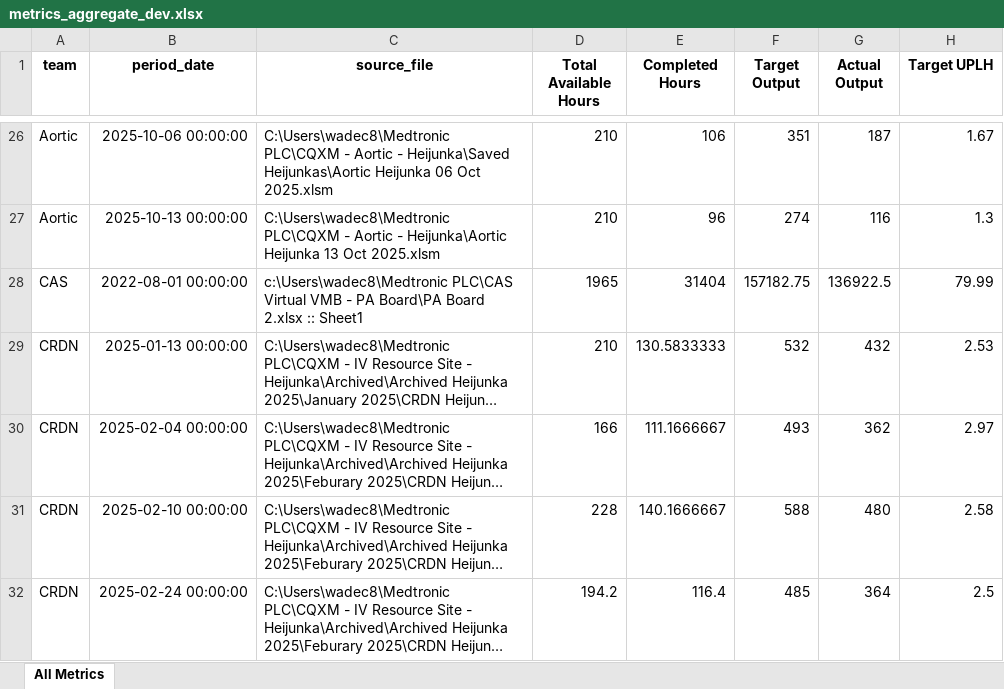
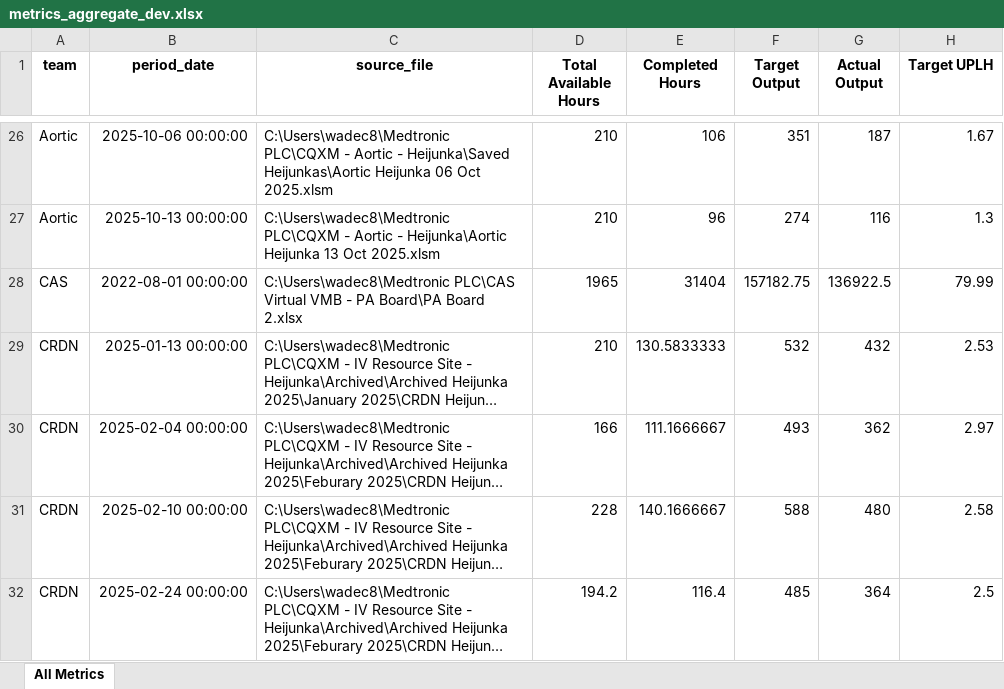
Before and after one commit to 17wadeche/heijunka-dev, an Excel workbook: metrics_aggregate_dev.xlsx, sheet All Metrics, drawn as a sheet; only a part is shown, gaps mark what is left out; long unchanged cells end in …; values as stored, in another font and other column widths than the file's, no borders; the diff names each change by its address in the sheet, - before the commit and + after, or states it on an @@ line.

```diff
--- a/metrics_aggregate_dev.xlsx (sheet All Metrics)
+++ b/metrics_aggregate_dev.xlsx (sheet All Metrics)
-C28 (source_file): c:\Users\wadec8\Medtronic PLC\CAS Virtual VMB - PA Board\PA Board 2.xlsx :: Sheet1
+C28 (source_file): C:\Users\wadec8\Medtronic PLC\CAS Virtual VMB - PA Board\PA Board 2.xlsx
```
